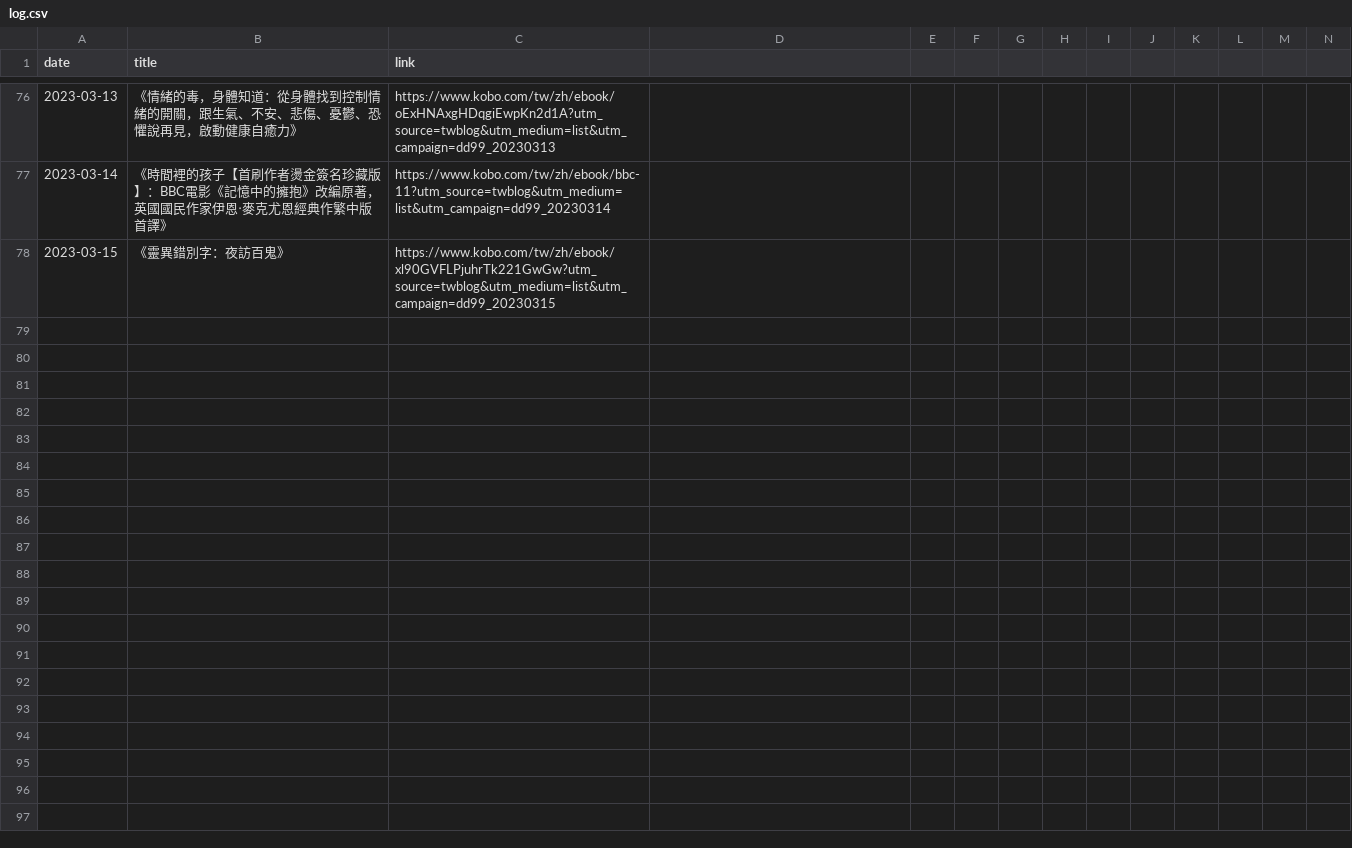
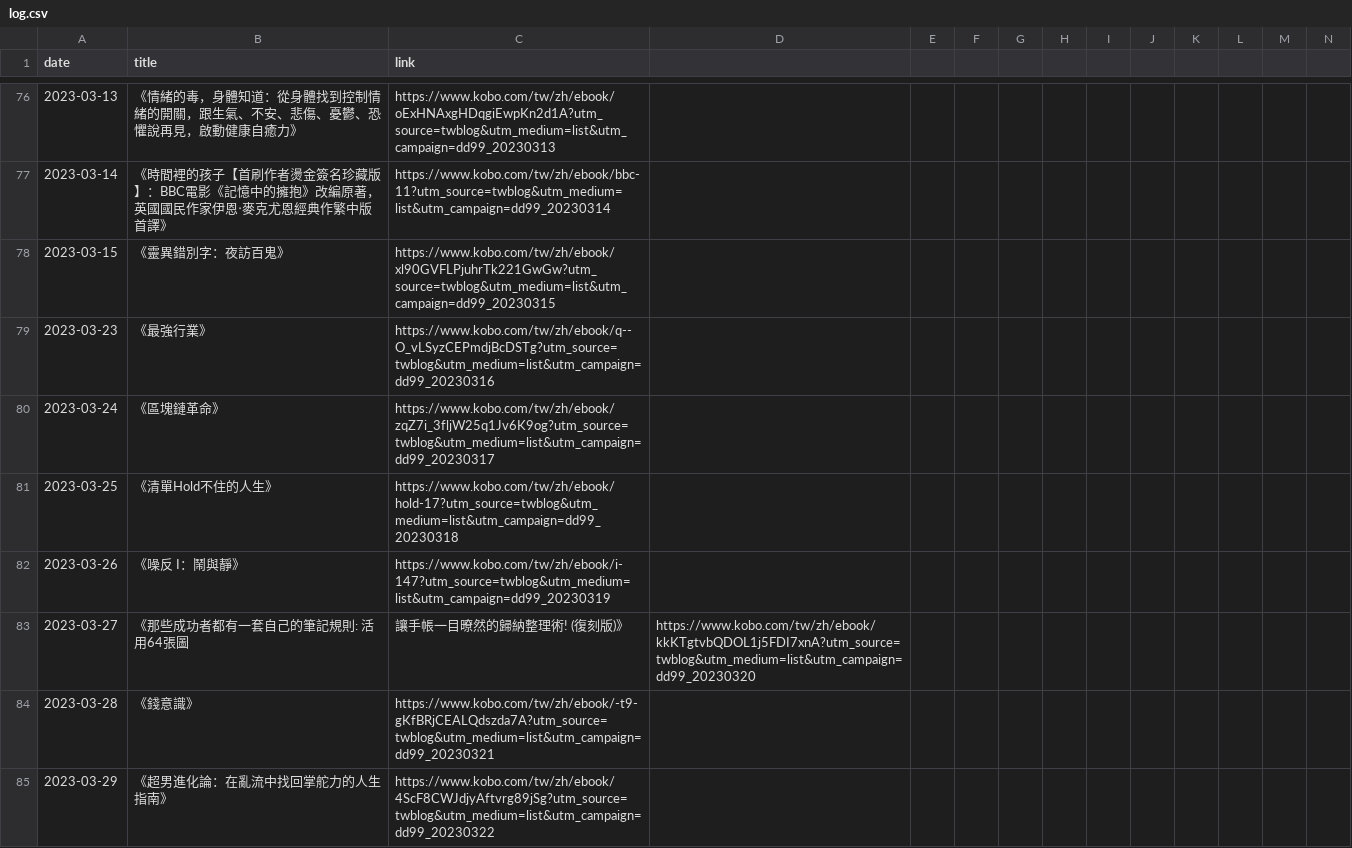
Before and after one commit to yhmtsai/kobo-calendar, a CSV file: log.csv, drawn as a sheet; only a part is shown, gaps mark what is left out; rows hold the shown columns only; the diff names each change by its address in the sheet, - before the commit and + after, or states it on an @@ line.

```diff
--- a/log.csv
+++ b/log.csv
+row 79: 2023-03-23 | 《最強行業》 | https://www.kobo.com/tw/zh/ebook/q--O_vLSyzCEPmdjBcDSTg?utm_source=twblog&utm_medium=list&utm_campaign=dd99_20230316
+row 80: 2023-03-24 | 《區塊鏈革命》 | https://www.kobo.com/tw/zh/ebook/zqZ7i_3fljW25q1Jv6K9og?utm_source=twblog&utm_medium=list&utm_campaign=dd99_20230317
+row 81: 2023-03-25 | 《清單Hold不住的人生》 | https://www.kobo.com/tw/zh/ebook/hold-17?utm_source=twblog&utm_medium=list&utm_campaign=dd99_20230318
+row 82: 2023-03-26 | 《噪反 I：鬧與靜》 | https://www.kobo.com/tw/zh/ebook/i-147?utm_source=twblog&utm_medium=list&utm_campaign=dd99_20230319
+row 83: 2023-03-27 | 《那些成功者都有一套自己的筆記規則: 活用64張圖 | 讓手帳一目暸然的歸納整理術! (復刻版)》 | https://www.kobo.com/tw/zh/ebook/kkKTgtvbQDOL1j5FDI7xnA?utm_source=twblog&utm_medium=list&utm_campaign=dd99_20230320
+row 84: 2023-03-28 | 《錢意識》 | https://www.kobo.com/tw/zh/ebook/-t9-gKfBRjCEALQdszda7A?utm_source=twblog&utm_medium=list&utm_campaign=dd99_20230321
+row 85: 2023-03-29 | 《超男進化論：在亂流中找回掌舵力的人生指南》 | https://www.kobo.com/tw/zh/ebook/4ScF8CWJdjyAftvrg89jSg?utm_source=twblog&utm_medium=list&utm_campaign=dd99_20230322
```
Also changed, not shown: 15 other files.
